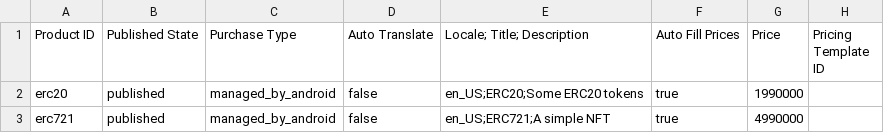
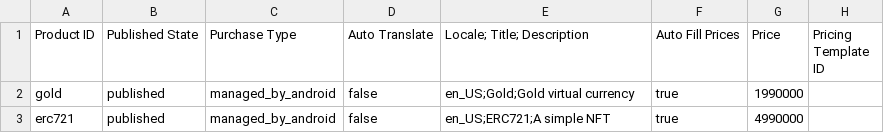
Before and after one commit to dpradell-dev/openfort-unity-stpn-sample, a CSV file: unity-client/Assets/GooglePlayProductCatalog.csv, drawn as a sheet.

Commit message:
added ingame economy currency

```diff
--- a/unity-client/Assets/GooglePlayProductCatalog.csv
+++ b/unity-client/Assets/GooglePlayProductCatalog.csv
@@ -1,3 +1,3 @@
 Product ID,Published State,Purchase Type,Auto Translate,Locale; Title; Description,Auto Fill Prices,Price,Pricing Template ID
-erc20,published,managed_by_android,false,en_US;ERC20;Some ERC20 tokens,true,1990000,
+gold,published,managed_by_android,false,en_US;Gold;Gold virtual currency,true,1990000,
 erc721,published,managed_by_android,false,en_US;ERC721;A simple NFT,true,4990000,
```
Also changed, not shown: 7 other files.
